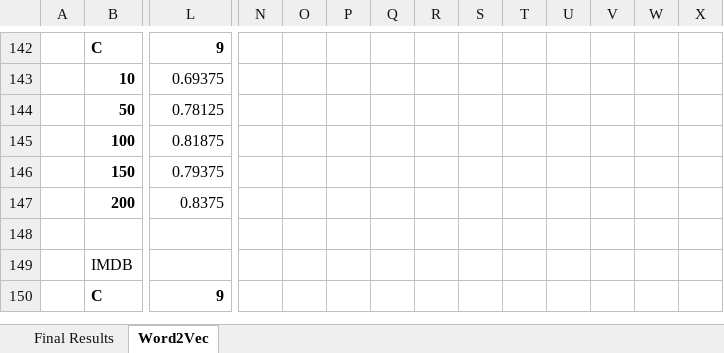
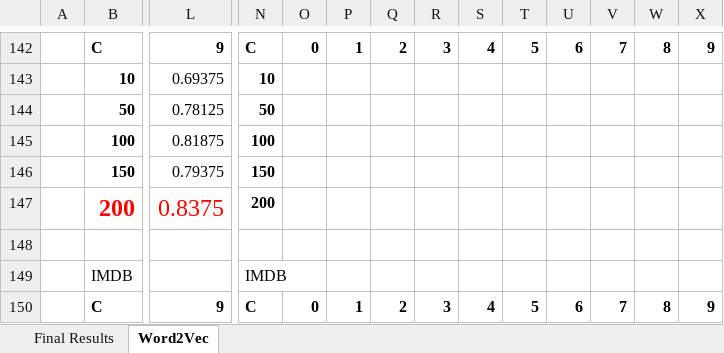
Before and after one commit to ahmedyes2000/SentimentAnalysis, an Excel workbook: results/Results.xlsx, sheet Word2Vec, drawn as a sheet; only a part is shown, gaps mark what is left out; values as stored, in another font and other column widths than the file's, no borders; the diff covers the shown part only; the diff names each change by its address in the sheet, - before the commit and + after, or states it on an @@ line.

```diff
--- a/results/Results.xlsx (sheet Word2Vec)
+++ b/results/Results.xlsx (sheet Word2Vec)
-N142: (empty)
+N142: C
-O142: (empty)
+O142: 0
-P142: (empty)
+P142: 1
-Q142: (empty)
+Q142: 2
-R142: (empty)
+R142: 3
-S142: (empty)
+S142: 4
-T142: (empty)
+T142: 5
-U142: (empty)
+U142: 6
-V142: (empty)
+V142: 7
-W142: (empty)
+W142: 8
-X142: (empty)
+X142: 9
-N143: (empty)
+N143: 10
-N144: (empty)
+N144: 50
-N145: (empty)
+N145: 100
-N146: (empty)
+N146: 150
-B147 text colour: black
+B147 text colour: #FF0000, text size: larger
-L147 text colour: black
+L147 text colour: #FF0000, text size: larger
-N147: (empty)
+N147: 200
-N149: (empty)
+N149: IMDB
-N150: (empty)
+N150: C
-O150: (empty)
+O150: 0
-P150: (empty)
+P150: 1
-Q150: (empty)
+Q150: 2
-R150: (empty)
+R150: 3
-S150: (empty)
+S150: 4
-T150: (empty)
+T150: 5
-U150: (empty)
+U150: 6
-V150: (empty)
+V150: 7
-W150: (empty)
+W150: 8
-X150: (empty)
+X150: 9
```
Also changed, not shown: 1 added row, 1 removed row, 23 edited cells and cell formats elsewhere in this sheet, 8 other files.
